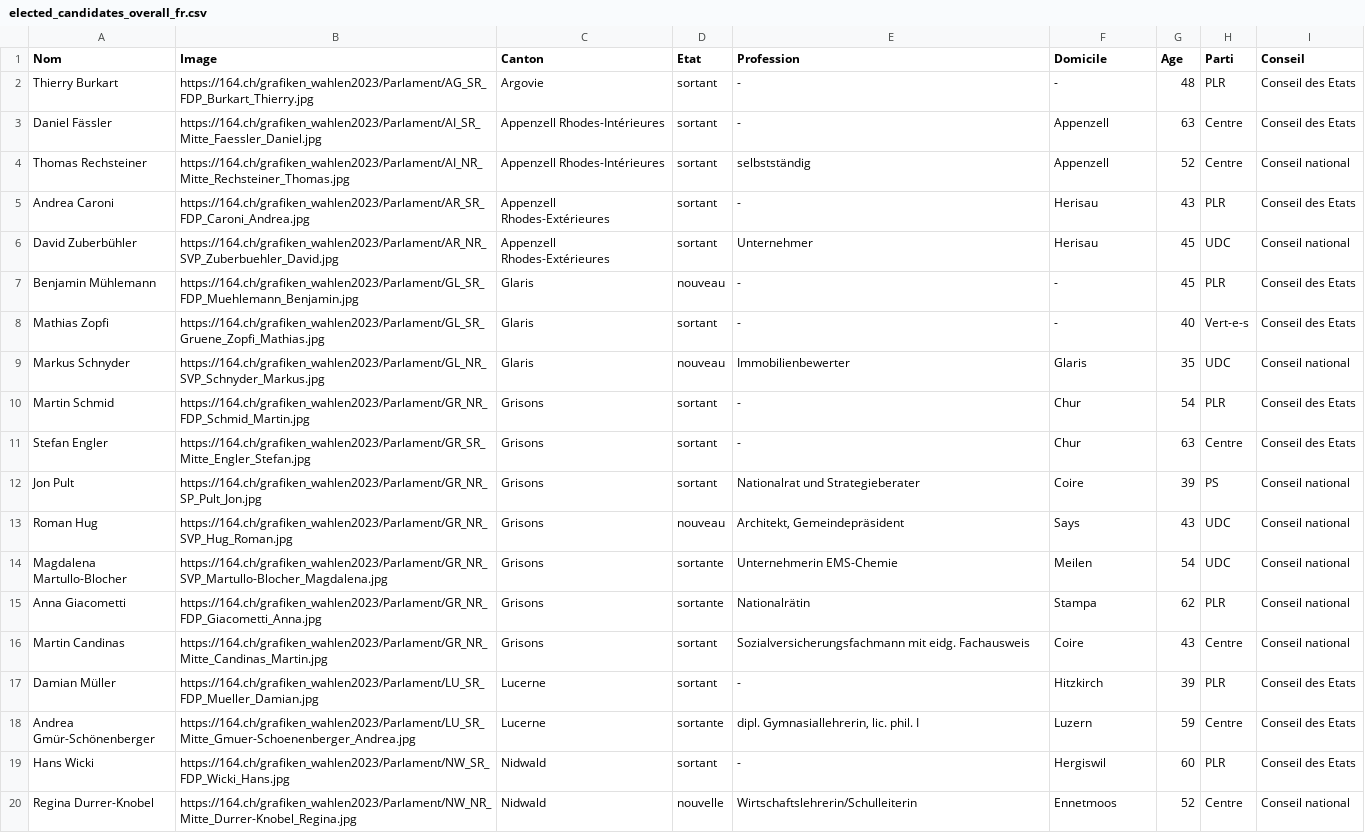
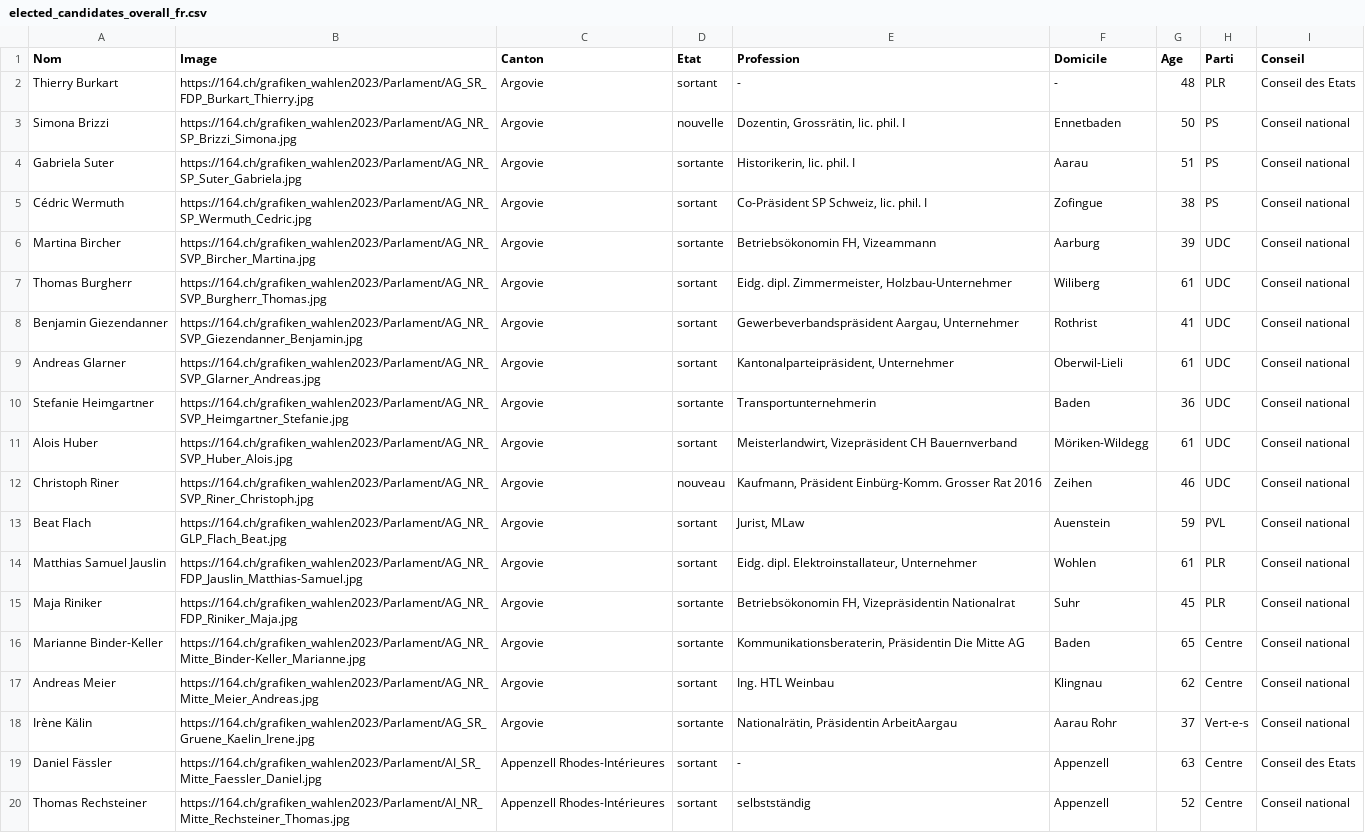
Before and after one commit to awp-finanznachrichten/sda_eidgenoessische_wahlen_datafeed, a CSV file: Output/elected_candidates_overall_fr.csv, drawn as a sheet; only a part is shown; the shorter side is filled out with more unchanged rows; the diff names each change by its address in the sheet, - before the commit and + after, or states it on an @@ line.

```diff
--- a/Output/elected_candidates_overall_fr.csv
+++ b/Output/elected_candidates_overall_fr.csv
+row 3: Simona Brizzi | https://164.ch/grafiken_wahlen2023/Parlament/AG_NR_SP_Brizzi_Simona.jpg | Argovie | nouvelle | Dozentin, Grossrätin, lic. phil. I | Ennetbaden | 50 | PS | Conseil national
+row 4: Gabriela Suter | https://164.ch/grafiken_wahlen2023/Parlament/AG_NR_SP_Suter_Gabriela.jpg | Argovie | sortante | Historikerin, lic. phil. I | Aarau | 51 | PS | Conseil national
+row 5: Cédric Wermuth | https://164.ch/grafiken_wahlen2023/Parlament/AG_NR_SP_Wermuth_Cedric.jpg | Argovie | sortant | Co-Präsident SP Schweiz, lic. phil. I | Zofingue | 38 | PS | Conseil national
+row 6: Martina Bircher | https://164.ch/grafiken_wahlen2023/Parlament/AG_NR_SVP_Bircher_Martina.jpg | Argovie | sortante | Betriebsökonomin FH, Vizeammann | Aarburg | 39 | UDC | Conseil national
+row 7: Thomas Burgherr | https://164.ch/grafiken_wahlen2023/Parlament/AG_NR_SVP_Burgherr_Thomas.jpg | Argovie | sortant | Eidg. dipl. Zimmermeister, Holzbau-Unternehmer | Wiliberg | 61 | UDC | Conseil national
+row 8: Benjamin Giezendanner | https://164.ch/grafiken_wahlen2023/Parlament/AG_NR_SVP_Giezendanner_Benjamin.jpg | Argovie | sortant | Gewerbeverbandspräsident Aargau, Unternehmer | Rothrist | 41 | UDC | Conseil national
+row 9: Andreas Glarner | https://164.ch/grafiken_wahlen2023/Parlament/AG_NR_SVP_Glarner_Andreas.jpg | Argovie | sortant | Kantonalparteipräsident, Unternehmer | Oberwil-Lieli | 61 | UDC | Conseil national
+row 10: Stefanie Heimgartner | https://164.ch/grafiken_wahlen2023/Parlament/AG_NR_SVP_Heimgartner_Stefanie.jpg | Argovie | sortante | Transportunternehmerin | Baden | 36 | UDC | Conseil national
+row 11: Alois Huber | https://164.ch/grafiken_wahlen2023/Parlament/AG_NR_SVP_Huber_Alois.jpg | Argovie | sortant | Meisterlandwirt, Vizepräsident CH Bauernverband | Möriken-Wildegg | 61 | UDC | Conseil national
+row 12: Christoph Riner | https://164.ch/grafiken_wahlen2023/Parlament/AG_NR_SVP_Riner_Christoph.jpg | Argovie | nouveau | Kaufmann, Präsident Einbürg-Komm. Grosser Rat 2016 | Zeihen | 46 | UDC | Conseil national
+row 13: Beat Flach | https://164.ch/grafiken_wahlen2023/Parlament/AG_NR_GLP_Flach_Beat.jpg | Argovie | sortant | Jurist, MLaw | Auenstein | 59 | PVL | Conseil national
+row 14: Matthias Samuel Jauslin | https://164.ch/grafiken_wahlen2023/Parlament/AG_NR_FDP_Jauslin_Matthias-Samuel.jpg | Argovie | sortant | Eidg. dipl. Elektroinstallateur, Unternehmer | Wohlen | 61 | PLR | Conseil national
+row 15: Maja Riniker | https://164.ch/grafiken_wahlen2023/Parlament/AG_NR_FDP_Riniker_Maja.jpg | Argovie | sortante | Betriebsökonomin FH, Vizepräsidentin Nationalrat | Suhr | 45 | PLR | Conseil national
+row 16: Marianne Binder-Keller | https://164.ch/grafiken_wahlen2023/Parlament/AG_NR_Mitte_Binder-Keller_Marianne.jpg | Argovie | sortante | Kommunikationsberaterin, Präsidentin Die Mitte AG | Baden | 65 | Centre | Conseil national
+row 17: Andreas Meier | https://164.ch/grafiken_wahlen2023/Parlament/AG_NR_Mitte_Meier_Andreas.jpg | Argovie | sortant | Ing. HTL Weinbau | Klingnau | 62 | Centre | Conseil national
+row 18: Irène Kälin | https://164.ch/grafiken_wahlen2023/Parlament/AG_SR_Gruene_Kaelin_Irene.jpg | Argovie | sortante | Nationalrätin, Präsidentin ArbeitAargau | Aarau Rohr | 37 | Vert-e-s | Conseil national
```
Also changed, not shown: Output/elected_candidates_overall_de.csv, Output/elected_candidates_overall_it.csv, 12 other files.
